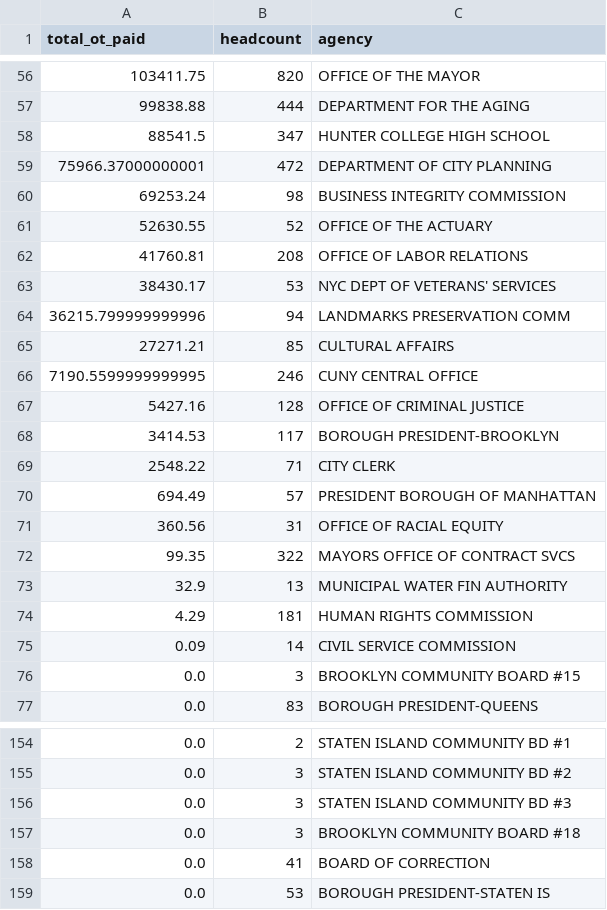
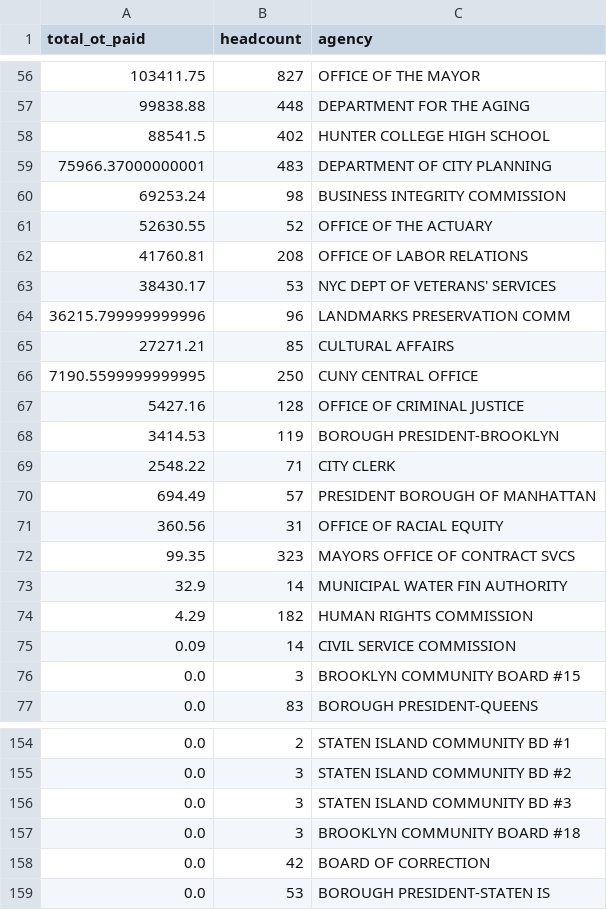
Before and after one commit to haileyechong/nyc-payroll-analysis, a CSV file: mongodb/results/q5_agency_total_ot_spend.csv, drawn as a sheet; only a part is shown, gaps mark what is left out; the diff covers the shown part only.

```diff
--- a/mongodb/results/q5_agency_total_ot_spend.csv
+++ b/mongodb/results/q5_agency_total_ot_spend.csv
@@ -56,5 +56,5 @@ total_ot_paid,headcount,agency
-103411.75,820,OFFICE OF THE MAYOR
-99838.88,444,DEPARTMENT FOR THE AGING
-88541.5,347,HUNTER COLLEGE HIGH SCHOOL
-75966.37000000001,472,DEPARTMENT OF CITY PLANNING
+103411.75,827,OFFICE OF THE MAYOR
+99838.88,448,DEPARTMENT FOR THE AGING
+88541.5,402,HUNTER COLLEGE HIGH SCHOOL
+75966.37000000001,483,DEPARTMENT OF CITY PLANNING
 69253.24,98,BUSINESS INTEGRITY COMMISSION
@@ -63,7 +63,7 @@ total_ot_paid,headcount,agency
 38430.17,53,NYC DEPT OF VETERANS' SERVICES
-36215.799999999996,94,LANDMARKS PRESERVATION COMM
+36215.799999999996,96,LANDMARKS PRESERVATION COMM
 27271.21,85,CULTURAL AFFAIRS
-7190.5599999999995,246,CUNY CENTRAL OFFICE
+7190.5599999999995,250,CUNY CENTRAL OFFICE
 5427.16,128,OFFICE OF CRIMINAL JUSTICE
-3414.53,117,BOROUGH PRESIDENT-BROOKLYN
+3414.53,119,BOROUGH PRESIDENT-BROOKLYN
 2548.22,71,CITY CLERK
@@ -71,5 +71,5 @@ total_ot_paid,headcount,agency
 360.56,31,OFFICE OF RACIAL EQUITY
-99.35,322,MAYORS OFFICE OF CONTRACT SVCS
-32.9,13,MUNICIPAL WATER FIN AUTHORITY
-4.29,181,HUMAN RIGHTS COMMISSION
+99.35,323,MAYORS OFFICE OF CONTRACT SVCS
+32.9,14,MUNICIPAL WATER FIN AUTHORITY
+4.29,182,HUMAN RIGHTS COMMISSION
 0.09,14,CIVIL SERVICE COMMISSION
@@ -157,3 +157,3 @@ total_ot_paid,headcount,agency
 0.0,3,BROOKLYN COMMUNITY BOARD #18
-0.0,41,BOARD OF CORRECTION
+0.0,42,BOARD OF CORRECTION
 0.0,53,BOROUGH PRESIDENT-STATEN IS
```
Also changed, not shown: 59 edited cells elsewhere in this file, mongodb/results/q3_agency_ot_ratio.csv, mongodb/results/q6_agency_ot_reliance.csv, 5 other files.
